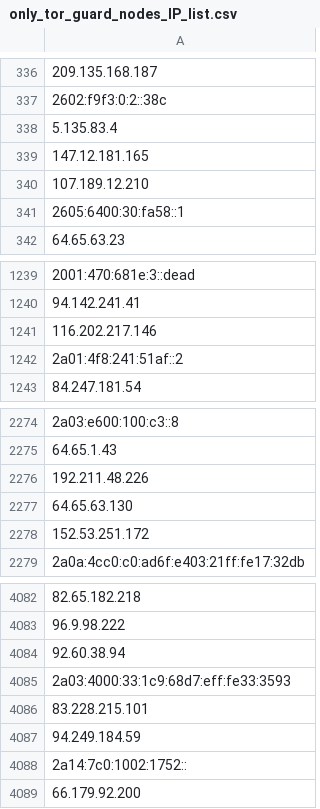
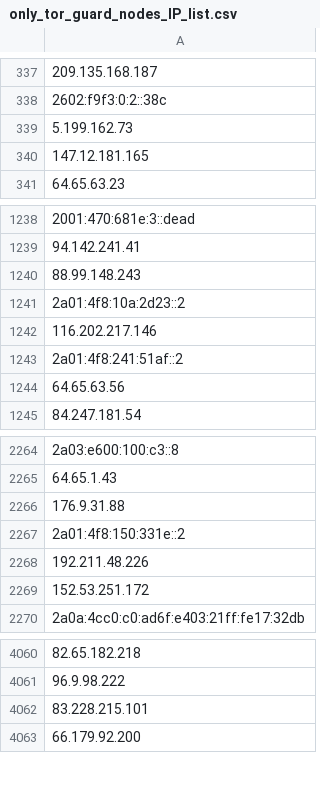
Before and after one commit to hamzajazib/awesome-lists, a CSV file: Lists/TOR/only_tor_guard_nodes_IP_list.csv, drawn as a sheet; only a part is shown, gaps mark what is left out; removed rows and columns are numbered as before the commit, all else as after; the diff covers the shown part only; the diff names each change by its address in the sheet, - before the commit and + after, or states it on an @@ line.

```diff
--- a/Lists/TOR/only_tor_guard_nodes_IP_list.csv
+++ b/Lists/TOR/only_tor_guard_nodes_IP_list.csv
-A339: 5.135.83.4
+A339: 5.199.162.73
-row 340: 107.189.12.210
-row 341: 2605:6400:30:fa58::1
+row 1240: 88.99.148.243
+row 1241: 2a01:4f8:10a:2d23::2
+row 1244: 64.65.63.56
+row 2266: 176.9.31.88
+row 2267: 2a01:4f8:150:331e::2
-row 2277: 64.65.63.130
-row 4084: 92.60.38.94
-row 4085: 2a03:4000:33:1c9:68d7:eff:fe33:3593
-row 4087: 94.249.184.59
-row 4088: 2a14:7c0:1002:1752::
```
Also changed, not shown: 54 added rows, 78 removed rows, 6 moved rows and 7 edited cells elsewhere in this file, Lists/TOR/only_tor_exit_nodes_IP_list.csv, 1 other file.
